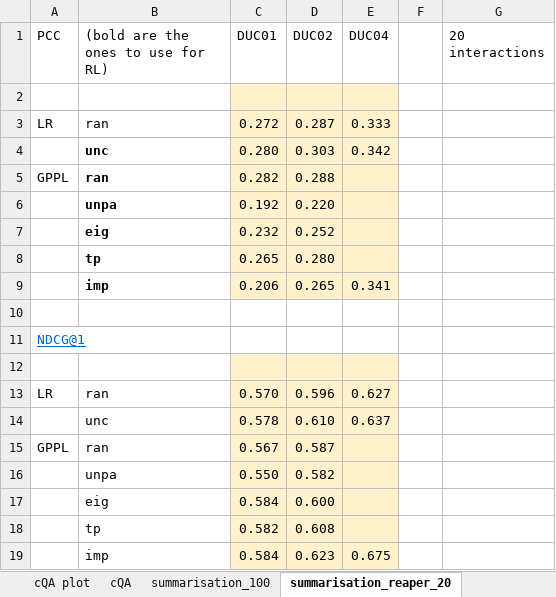
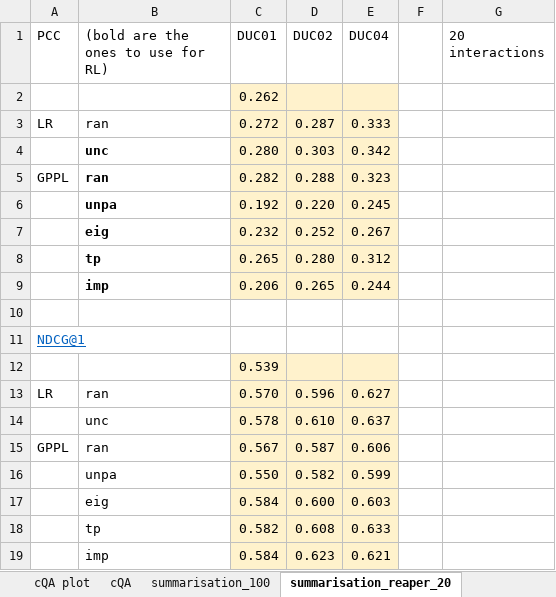
Before and after one commit to UKPLab/tacl2020-interactive-ranking, an Excel workbook: bert_results.xlsx, sheet summarisation_reaper_20, drawn as a sheet; values as stored, in another font and other column widths than the file's, no borders; the diff names each change by its address in the sheet, - before the commit and + after, or states it on an @@ line.

```diff
--- a/bert_results.xlsx (sheet summarisation_reaper_20)
+++ b/bert_results.xlsx (sheet summarisation_reaper_20)
-C2 (DUC01): (empty)
+C2 (DUC01): 0.262
-E5 (DUC04): (empty)
+E5 (DUC04): 0.323
-E6 (DUC04): (empty)
+E6 (DUC04): 0.245
-E7 (DUC04): (empty)
+E7 (DUC04): 0.267
-E8 (DUC04): (empty)
+E8 (DUC04): 0.312
-E9 (DUC04): 0.341
+E9 (DUC04): 0.244
-C12 (DUC01): (empty)
+C12 (DUC01): 0.539
-E15 (DUC04): (empty)
+E15 (DUC04): 0.606
-E16 (DUC04): (empty)
+E16 (DUC04): 0.599
-E17 (DUC04): (empty)
+E17 (DUC04): 0.603
-E18 (DUC04): (empty)
+E18 (DUC04): 0.633
-E19 (DUC04): 0.675
+E19 (DUC04): 0.621
```
Also changed, not shown: sheet summarisation_10, sheet cQA, sheet summarisation_20, sheet summarisation_100, sheet summarisation_plot, 3 other files.
